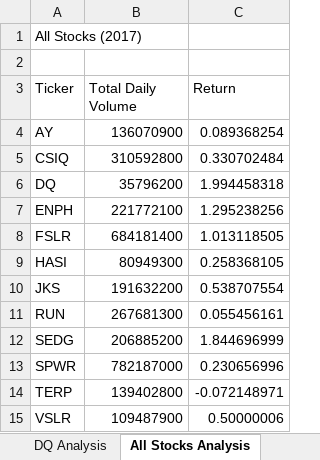
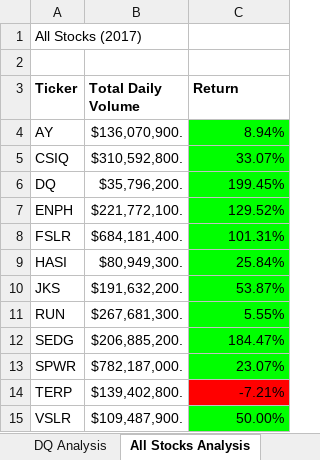
Before and after one commit to jparrett/stock-analysis, an Excel workbook: green_stocks.xlsm, sheet All Stocks Analysis, drawn as a sheet; values as stored, in another font and other column widths than the file's, no borders; charts and pictures not drawn; the diff names each change by its address in the sheet, - before the commit and + after, or states it on an @@ line.

```diff
--- a/green_stocks.xlsm (sheet All Stocks Analysis)
+++ b/green_stocks.xlsm (sheet All Stocks Analysis)
-A3:C3 bold: off
+A3:C3 bold: on
-B4 (Total Daily Volume): 136070900
+B4 (Total Daily Volume): $136,070,900.
-C4 (Return): 0.089368254
+C4 (Return): 8.94%
-C4:C13 fill: none
+C4:C13 fill: #00FF00
-B5 (Total Daily Volume): 310592800
+B5 (Total Daily Volume): $310,592,800.
-C5 (Return): 0.330702484
+C5 (Return): 33.07%
-B6 (Total Daily Volume): 35796200
+B6 (Total Daily Volume): $35,796,200.
-C6 (Return): 1.994458318
+C6 (Return): 199.45%
-B7 (Total Daily Volume): 221772100
+B7 (Total Daily Volume): $221,772,100.
-C7 (Return): 1.295238256
+C7 (Return): 129.52%
-B8 (Total Daily Volume): 684181400
+B8 (Total Daily Volume): $684,181,400.
-C8 (Return): 1.013118505
+C8 (Return): 101.31%
-B9 (Total Daily Volume): 80949300
+B9 (Total Daily Volume): $80,949,300.
-C9 (Return): 0.258368105
+C9 (Return): 25.84%
-B10 (Total Daily Volume): 191632200
+B10 (Total Daily Volume): $191,632,200.
-C10 (Return): 0.538707554
+C10 (Return): 53.87%
-B11 (Total Daily Volume): 267681300
+B11 (Total Daily Volume): $267,681,300.
-C11 (Return): 0.055456161
+C11 (Return): 5.55%
-B12 (Total Daily Volume): 206885200
+B12 (Total Daily Volume): $206,885,200.
-C12 (Return): 1.844696999
+C12 (Return): 184.47%
-B13 (Total Daily Volume): 782187000
+B13 (Total Daily Volume): $782,187,000.
-C13 (Return): 0.230656996
+C13 (Return): 23.07%
-B14 (Total Daily Volume): 139402800
+B14 (Total Daily Volume): $139,402,800.
-C14 (Return): -0.072148971
+C14 (Return): -7.21%
-C14 fill: none
+C14 fill: #FF0000
-B15 (Total Daily Volume): 109487900
+B15 (Total Daily Volume): $109,487,900.
-C15 (Return): 0.50000006
+C15 (Return): 50.00%
-C15 fill: none
+C15 fill: #00FF00
```
Also changed, not shown: charts or pictures, 5 other files.
